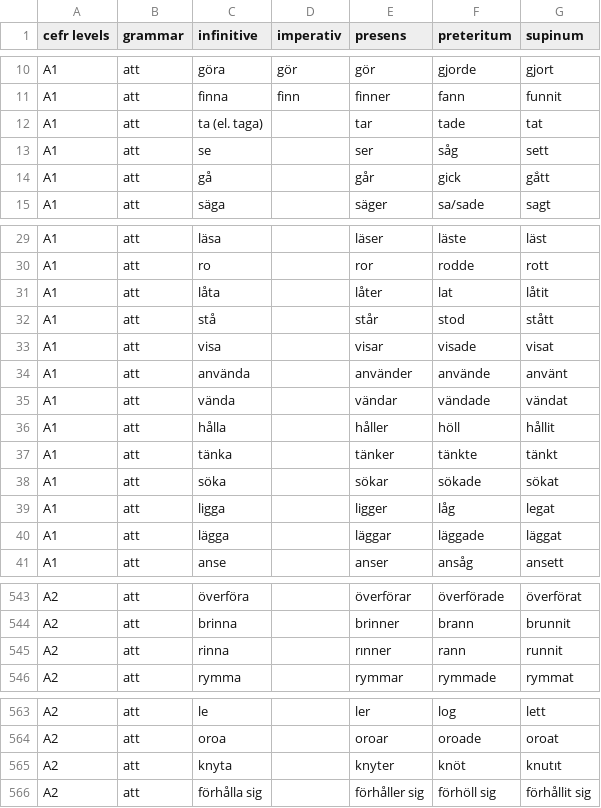
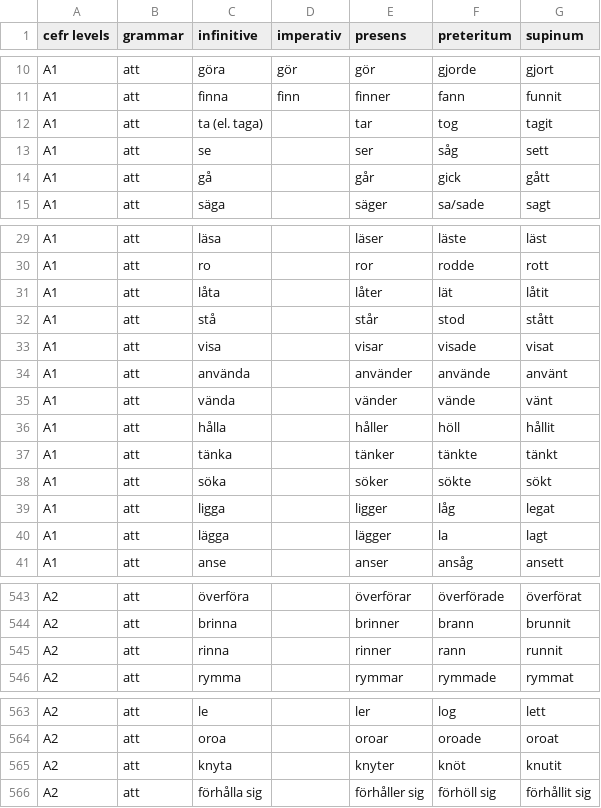
Before and after one commit to ordboj/ordboj, a CSV file: public/data/swedish_verbs.csv, drawn as a sheet; only a part is shown, gaps mark what is left out; the diff covers the shown part only.

Commit message:
fix(verbs): correct broken conjugations and finish grupp audit (#34)
Fix forms that were mechanically derived as grupp 1 or corrupted by
bad character encoding, then re-derive grupp from the corrected forms.

Forms (verbData.ts and swedish_verbs.csv, which carried the same errors):
- ta:    tade/tat   -> tog/tagit
- laata: lat        -> laet (preteritum)
- gaa:   U+1EAF     -> aa (supinum "gatt")
- vanda: vandar/vandade/vandat -> vander/vande/vant  (grupp 2a)
- soka:  sokar/sokade/sokat    -> soker/sokte/sokt   (grupp 2b)
- lagga: laggar/laggade/laggat -> lagger/la/lagt     (grupp 4)

CSV also had U+0131 (dotless i) in rinna, knyta, smyga, pipa.

No row omits grupp any more: the three previously flagged verbs were
flagged because their stored forms were wrong, not because the class was
ambiguous. Fixing the forms resolves the class.

Also documents what grupp '4' means in this table (strong AND irregular),
since auxiliaries like vara/ha/kunna share the bucket with strong verbs.

```diff
--- a/public/data/swedish_verbs.csv
+++ b/public/data/swedish_verbs.csv
@@ -11,5 +11,5 @@ A1,att,göra,gör,gör,gjorde,gjort
 A1,att,finna,finn,finner,fann,funnit
-A1,att,ta (el. taga),,tar,tade,tat
+A1,att,ta (el. taga),,tar,tog,tagit
 A1,att,se,,ser,såg,sett
-A1,att,gå,,går,gick,gắtt
+A1,att,gå,,går,gick,gått
 A1,att,säga,,säger,sa/sade,sagt
@@ -30,3 +30,3 @@ A1,att,läsa,,läser,läste,läst
 A1,att,ro,,ror,rodde,rott
-A1,att,låta,,låter,lat,låtit
+A1,att,låta,,låter,lät,låtit
 A1,att,stå,,står,stod,stått
@@ -34,8 +34,8 @@ A1,att,visa,,visar,visade,visat
 A1,att,använda,,använder,använde,använt
-A1,att,vända,,vändar,vändade,vändat
+A1,att,vända,,vänder,vände,vänt
 A1,att,hålla,,håller,höll,hållit
 A1,att,tänka,,tänker,tänkte,tänkt
-A1,att,söka,,sökar,sökade,sökat
+A1,att,söka,,söker,sökte,sökt
 A1,att,ligga,,ligger,låg,legat
-A1,att,lägga,,läggar,läggade,läggat
+A1,att,lägga,,lägger,la,lagt
 A1,att,anse,,anser,ansåg,ansett
@@ -544,3 +544,3 @@ A2,att,överföra,,överförar,överförade,överförat
 A2,att,brinna,,brinner,brann,brunnit
-A2,att,rinna,,rınner,rann,runnit
+A2,att,rinna,,rinner,rann,runnit
 A2,att,rymma,,rymmar,rymmade,rymmat
@@ -564,3 +564,3 @@ A2,att,le,,ler,log,lett
 A2,att,oroa,,oroar,oroade,oroat
-A2,att,knyta,,knyter,knöt,knutıt
+A2,att,knyta,,knyter,knöt,knutit
 A2,att,förhålla sig,,förhåller sig,förhöll sig,förhållit sig
```
Also changed, not shown: 2 edited cells elsewhere in this file, 1 other file.
